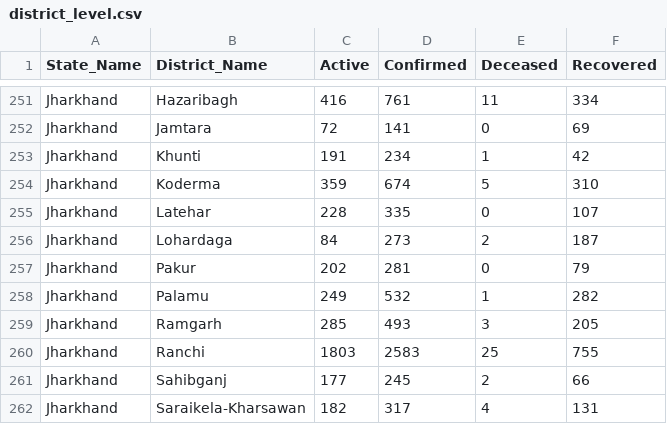
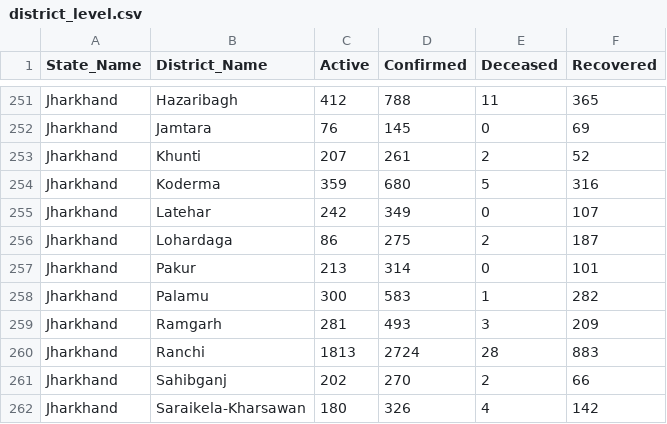
Before and after one commit to rkasale28/Covid-Data-Visualization, a CSV file: district_level.csv, drawn as a sheet; only a part is shown, gaps mark what is left out; the diff covers the shown part only; the diff names each change by its address in the sheet, - before the commit and + after, or states it on an @@ line.

```diff
--- a/district_level.csv
+++ b/district_level.csv
-C251 (Active): 416
+C251 (Active): 412
-D251 (Confirmed): 761
+D251 (Confirmed): 788
-F251 (Recovered): 334
+F251 (Recovered): 365
-C252 (Active): 72
+C252 (Active): 76
-D252 (Confirmed): 141
+D252 (Confirmed): 145
-C253 (Active): 191
+C253 (Active): 207
-D253 (Confirmed): 234
+D253 (Confirmed): 261
-E253 (Deceased): 1
+E253 (Deceased): 2
-F253 (Recovered): 42
+F253 (Recovered): 52
-D254 (Confirmed): 674
+D254 (Confirmed): 680
-F254 (Recovered): 310
+F254 (Recovered): 316
-C255 (Active): 228
+C255 (Active): 242
-D255 (Confirmed): 335
+D255 (Confirmed): 349
-C256 (Active): 84
+C256 (Active): 86
-D256 (Confirmed): 273
+D256 (Confirmed): 275
-C257 (Active): 202
+C257 (Active): 213
-D257 (Confirmed): 281
+D257 (Confirmed): 314
-F257 (Recovered): 79
+F257 (Recovered): 101
-C258 (Active): 249
+C258 (Active): 300
-D258 (Confirmed): 532
+D258 (Confirmed): 583
-C259 (Active): 285
+C259 (Active): 281
-F259 (Recovered): 205
+F259 (Recovered): 209
-C260 (Active): 1803
+C260 (Active): 1813
-D260 (Confirmed): 2583
+D260 (Confirmed): 2724
-E260 (Deceased): 25
+E260 (Deceased): 28
-F260 (Recovered): 755
+F260 (Recovered): 883
-C261 (Active): 177
+C261 (Active): 202
-D261 (Confirmed): 245
+D261 (Confirmed): 270
-C262 (Active): 182
+C262 (Active): 180
-D262 (Confirmed): 317
+D262 (Confirmed): 326
-F262 (Recovered): 131
+F262 (Recovered): 142
```
Also changed, not shown: 98 edited cells elsewhere in this file, state_level_daily.csv, state_level_tested_daily.csv.
